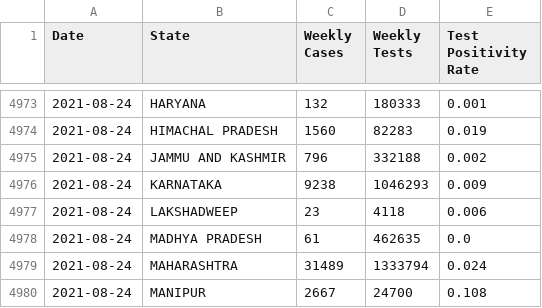
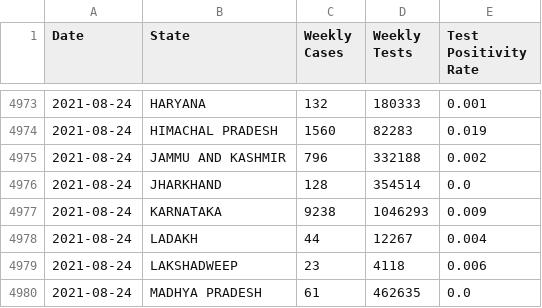
Before and after one commit to priva13/Covid-19_Bharat_records, a CSV file: statedata.csv, drawn as a sheet; only a part is shown, gaps mark what is left out; the shorter side is filled out with more unchanged rows; the diff names each change by its address in the sheet, - before the commit and + after, or states it on an @@ line.

```diff
--- a/statedata.csv
+++ b/statedata.csv
+row 4976: 2021-08-24 | JHARKHAND | 128 | 354514 | 0.0
+row 4978: 2021-08-24 | LADAKH | 44 | 12267 | 0.004
```
